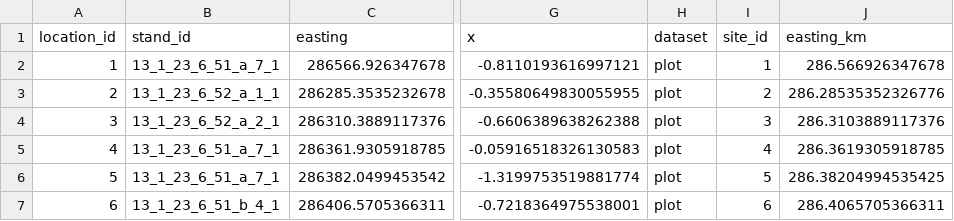
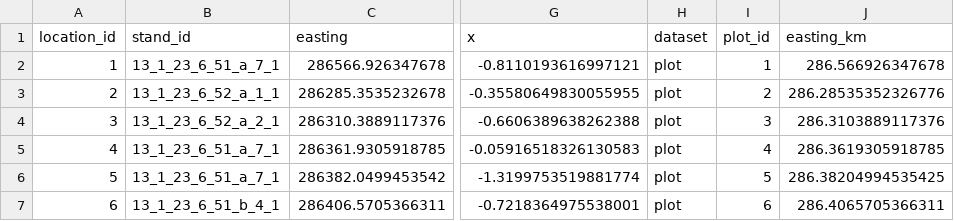
Before and after one commit to finleya/magComp, a CSV file: dev/article-data/space-time-plot-sampling/data/locations.csv, drawn as a sheet; only a part is shown, gaps mark what is left out; the diff names each change by its address in the sheet, - before the commit and + after, or states it on an @@ line.

```diff
--- a/dev/article-data/space-time-plot-sampling/data/locations.csv
+++ b/dev/article-data/space-time-plot-sampling/data/locations.csv
-I1: site_id
+I1: plot_id
```
Also changed, not shown: dev/article-data/space-time-plot-sampling/data/plots.csv, 48 other files.
